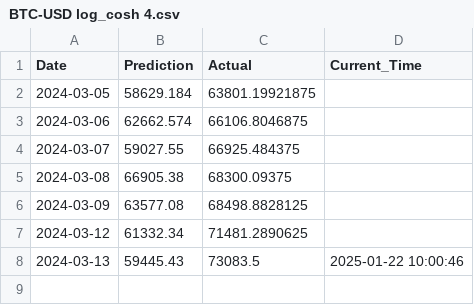
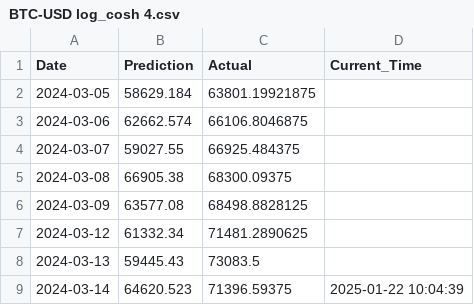
Before and after one commit to IsakFriisJespersen2/test-grafana-data, a CSV file: 01_Model_Data/01_Raw_Results/BTC-USD log_cosh 4.csv, drawn as a sheet.

Commit message:
Add data.csv with updated DataFrame

```diff
--- a/01_Model_Data/01_Raw_Results/BTC-USD log_cosh 4.csv
+++ b/01_Model_Data/01_Raw_Results/BTC-USD log_cosh 4.csv
@@ -7,2 +7,3 @@ Date,Prediction,Actual,Current_Time
 2024-03-12,61332.34,71481.2890625,
-2024-03-13,59445.43,73083.5,2025-01-22 10:00:46
+2024-03-13,59445.43,73083.5,
+2024-03-14,64620.523,71396.59375,2025-01-22 10:04:39
```
